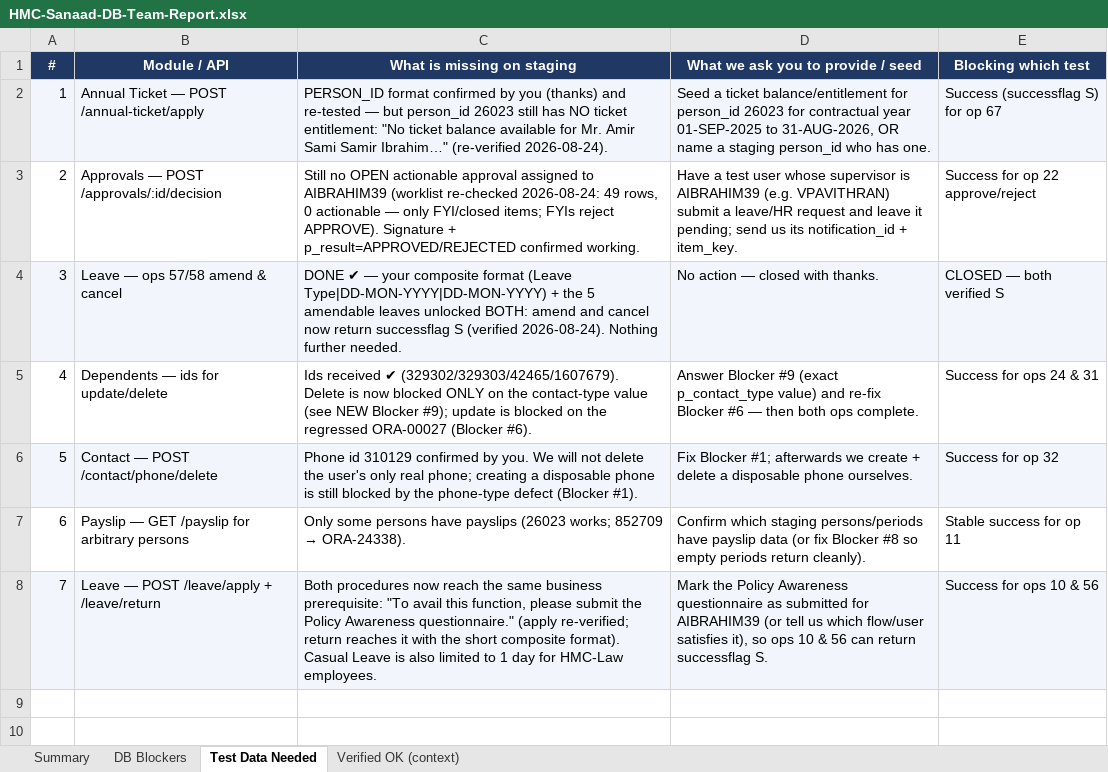
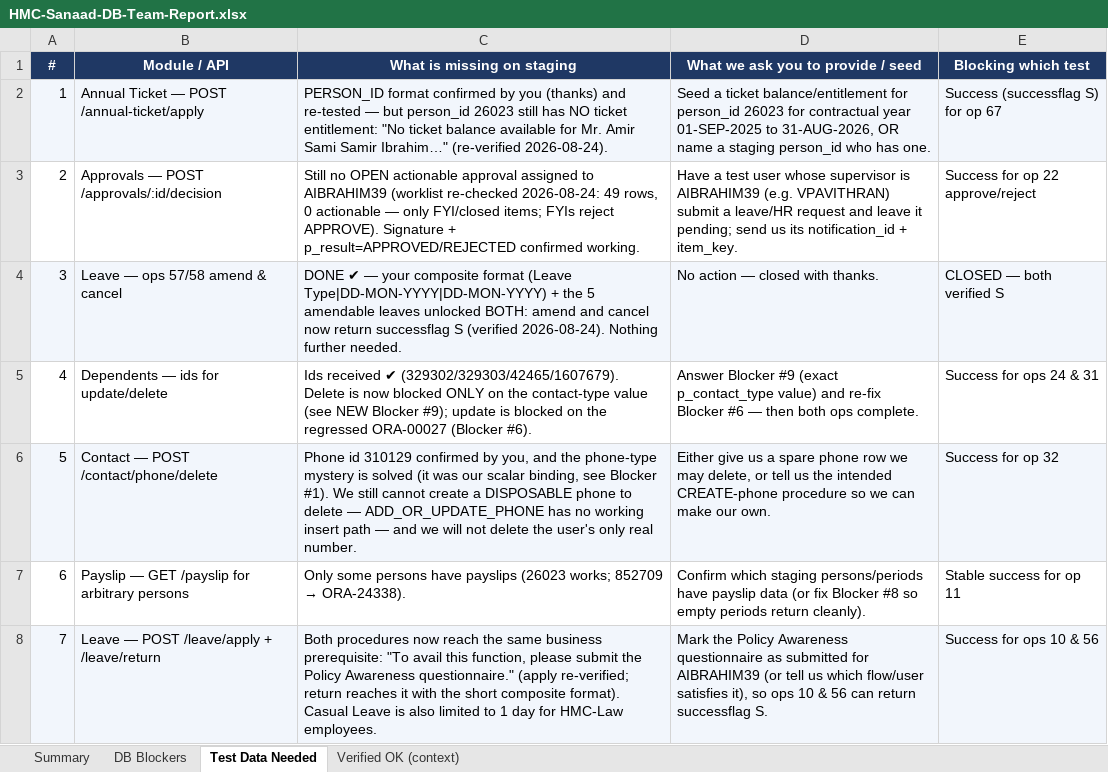
Before and after one commit to MelseragM/hmc-project, an Excel workbook: reports/HMC-Sanaad-DB-Team-Report.xlsx, sheet Test Data Needed, drawn as a sheet; values as stored, in another font and other column widths than the file's, no borders; the diff names each change by its address in the sheet, - before the commit and + after, or states it on an @@ line.

```diff
--- a/reports/HMC-Sanaad-DB-Team-Report.xlsx (sheet Test Data Needed)
+++ b/reports/HMC-Sanaad-DB-Team-Report.xlsx (sheet Test Data Needed)
-C6 (What is missing on staging): …confirmed by you. We will not delete the user's only real phone; creating a disposable phone is still blocked by the phone-type defect (Blocker #1).
+C6 (What is missing on staging): …confirmed by you, and the phone-type mystery is solved (it was our scalar binding, see Blocker #1). We still cannot create a DISPOSABLE phone to delete — ADD_OR_UPDATE_PHONE has no working insert path — and we will not delete the user's only real number.
-D6: Fix Blocker #1; afterwards we create + delete a disposable phone ourselves.
+D6: Either give us a spare phone row we may delete, or tell us the intended CREATE-phone procedure so we can make our own.
```
Also changed, not shown: sheet DB Blockers, sheet Summary, reports/HMC-Sanaad-API-Reference-Mobile.xlsx, reports/HMC-Sanaad-Backend-Tasks.xlsx, 42 other files.
